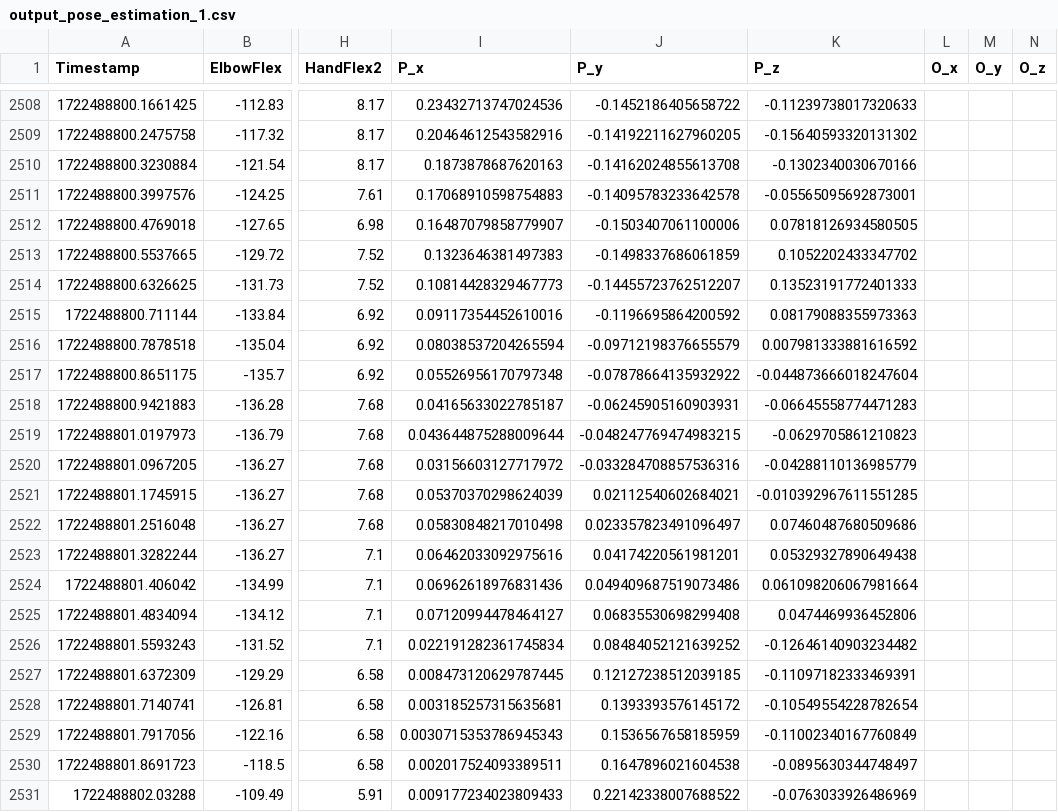
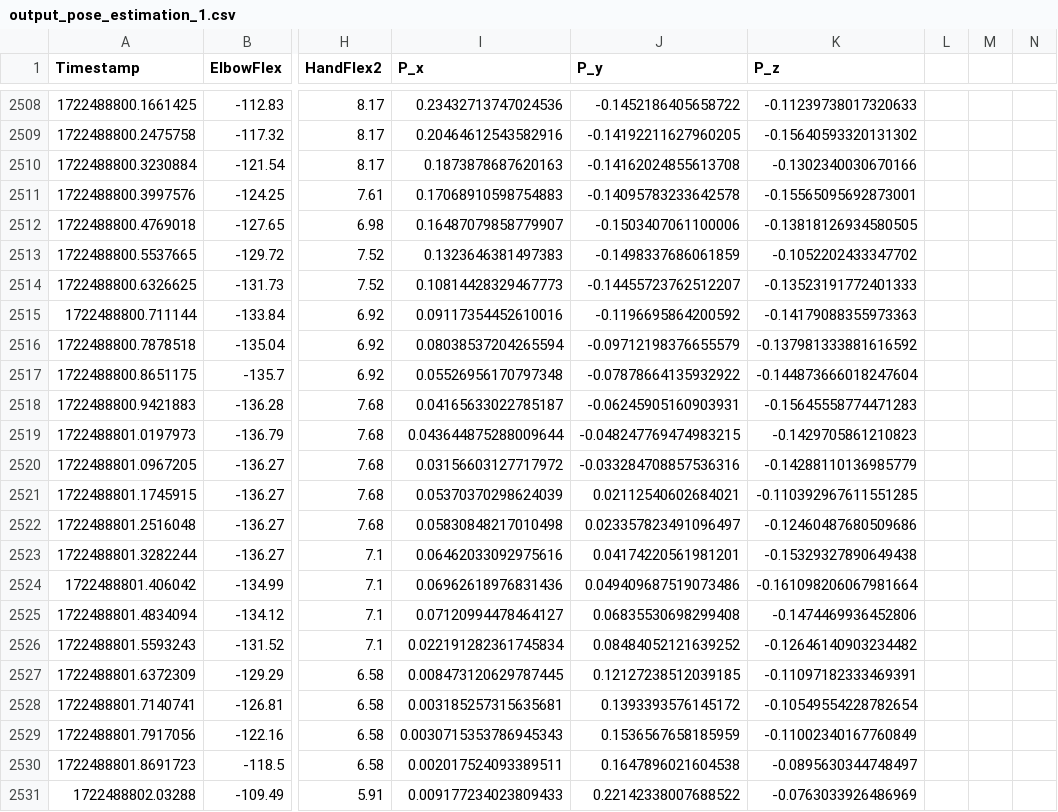
Before and after one commit to ad039/Flex_Sensor_Suit, a CSV file: PyTorch/data/output_pose_estimation_1.csv, drawn as a sheet; only a part is shown, gaps mark what is left out; the diff names each change by its address in the sheet, - before the commit and + after, or states it on an @@ line.

```diff
--- a/PyTorch/data/output_pose_estimation_1.csv
+++ b/PyTorch/data/output_pose_estimation_1.csv
-L1: O_x
+L1: (empty)
-M1: O_y
+M1: (empty)
-N1: O_z
+N1: (empty)
-K2511 (P_z): -0.05565095692873001
+K2511 (P_z): -0.15565095692873001
-K2512 (P_z): 0.07818126934580505
+K2512 (P_z): -0.13818126934580505
-K2513 (P_z): 0.1052202433347702
+K2513 (P_z): -0.1052202433347702
-K2514 (P_z): 0.13523191772401333
+K2514 (P_z): -0.13523191772401333
-K2515 (P_z): 0.08179088355973363
+K2515 (P_z): -0.14179088355973363
-K2516 (P_z): 0.007981333881616592
+K2516 (P_z): -0.137981333881616592
-K2517 (P_z): -0.044873666018247604
+K2517 (P_z): -0.144873666018247604
-K2518 (P_z): -0.06645558774471283
+K2518 (P_z): -0.15645558774471283
-K2519 (P_z): -0.0629705861210823
+K2519 (P_z): -0.1429705861210823
-K2520 (P_z): -0.04288110136985779
+K2520 (P_z): -0.14288110136985779
-K2521 (P_z): -0.010392967611551285
+K2521 (P_z): -0.110392967611551285
-K2522 (P_z): 0.07460487680509686
+K2522 (P_z): -0.12460487680509686
-K2523 (P_z): 0.05329327890649438
+K2523 (P_z): -0.15329327890649438
-K2524 (P_z): 0.061098206067981664
+K2524 (P_z): -0.161098206067981664
-K2525 (P_z): 0.0474469936452806
+K2525 (P_z): -0.1474469936452806
```
Also changed, not shown: 4 other files.
